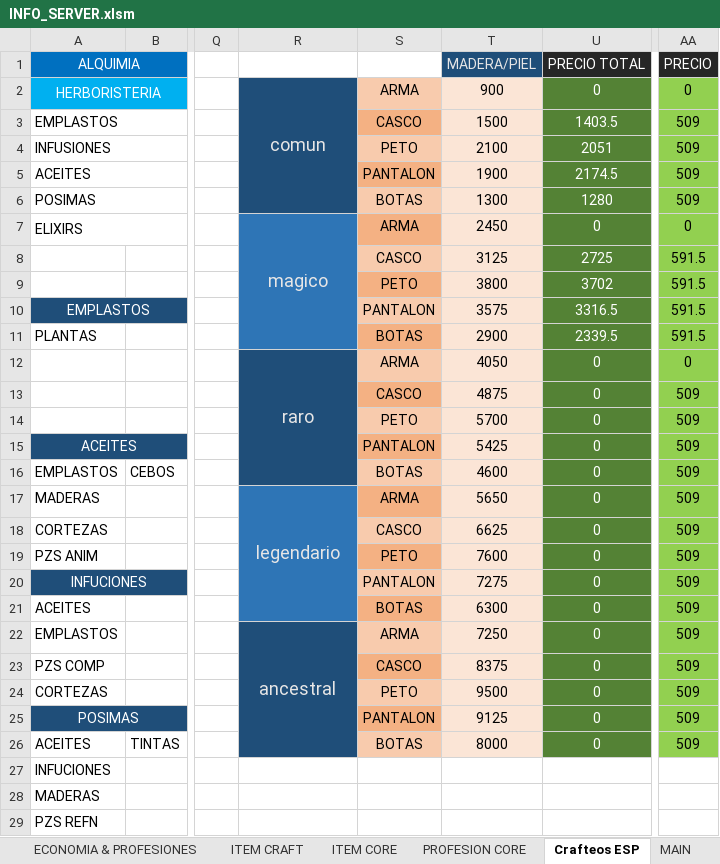
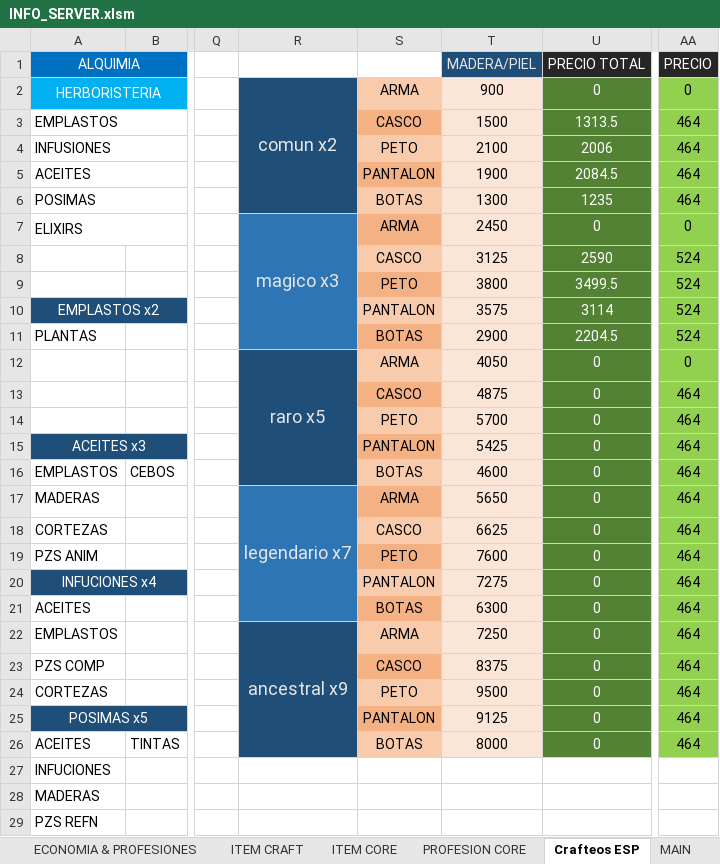
Before and after one commit to Decreeofpain/Hell-Tech, an Excel workbook: INFO_SERVER.xlsm, sheet Crafteos ESP, drawn as a sheet; only a part is shown, gaps mark what is left out; values as stored, in another font and other column widths than the file's, no borders; the diff covers the shown part only; the diff names each change by its address in the sheet, - before the commit and + after, or states it on an @@ line.

```diff
--- a/INFO_SERVER.xlsm (sheet Crafteos ESP)
+++ b/INFO_SERVER.xlsm (sheet Crafteos ESP)
-R2: comun
+R2: comun x2
-U3 (PRECIO TOTAL): 1403.5
+U3 (PRECIO TOTAL): 1313.5
-AA3:AA6 (PRECIO): 509
+AA3:AA6 (PRECIO): 464
-U4 (PRECIO TOTAL): 2051
+U4 (PRECIO TOTAL): 2006
-U5 (PRECIO TOTAL): 2174.5
+U5 (PRECIO TOTAL): 2084.5
-U6 (PRECIO TOTAL): 1280
+U6 (PRECIO TOTAL): 1235
-R7: magico
+R7: magico x3
-U8 (PRECIO TOTAL): 2725
+U8 (PRECIO TOTAL): 2590
-AA8:AA11 (PRECIO): 591.5
+AA8:AA11 (PRECIO): 524
-U9 (PRECIO TOTAL): 3702
+U9 (PRECIO TOTAL): 3499.5
-A10 (ALQUIMIA): EMPLASTOS
+A10 (ALQUIMIA): EMPLASTOS x2
-U10 (PRECIO TOTAL): 3316.5
+U10 (PRECIO TOTAL): 3114
-U11 (PRECIO TOTAL): 2339.5
+U11 (PRECIO TOTAL): 2204.5
-R12: raro
+R12: raro x5
-AA13:AA26 (PRECIO): 509
+AA13:AA26 (PRECIO): 464
-A15 (ALQUIMIA): ACEITES
+A15 (ALQUIMIA): ACEITES x3
-R17: legendario
+R17: legendario x7
-A20 (ALQUIMIA): INFUCIONES
+A20 (ALQUIMIA): INFUCIONES x4
-R22: ancestral
+R22: ancestral x9
-A25 (ALQUIMIA): POSIMAS
+A25 (ALQUIMIA): POSIMAS x5
```
Also changed, not shown: 12 edited cells elsewhere in this sheet, 18 other files.
